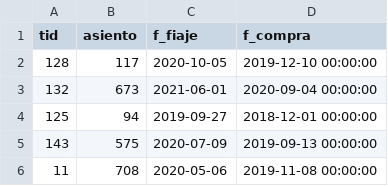
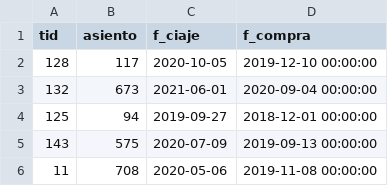
Before and after one commit to DiegoEmilio01/Databases-Project, a CSV file: Entrega2/csv/Tickets.csv, drawn as a sheet; only a part is shown.

Commit message:
CORREGIR CSV

```diff
--- a/Entrega2/csv/Tickets.csv
+++ b/Entrega2/csv/Tickets.csv
@@ -1,2 +1,2 @@
-tid,asiento,f_fiaje,f_compra
+tid,asiento,f_ciaje,f_compra
 128,117,2020-10-05,2019-12-10 00:00:00
```
